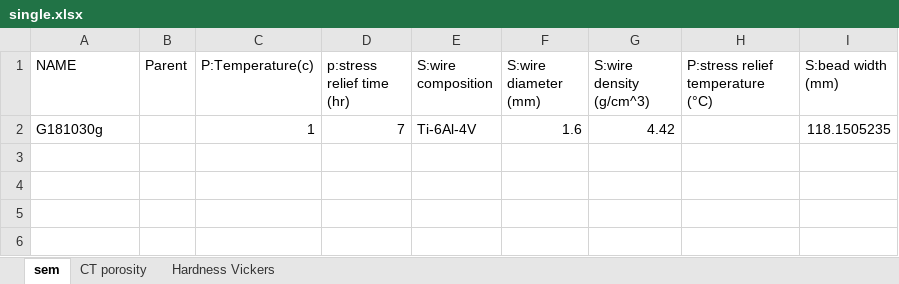
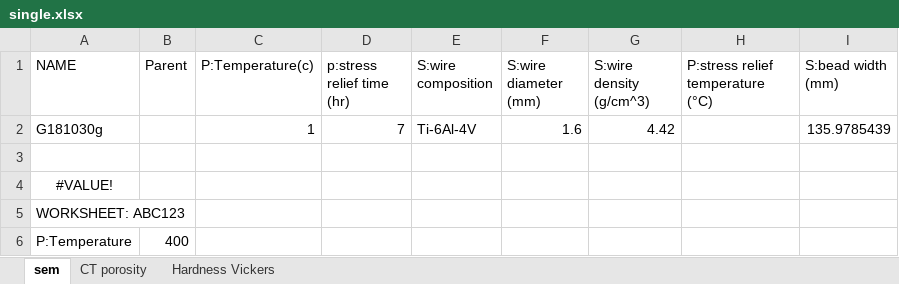
Before and after one commit to materials-commons/mcetl, an Excel workbook: test_data/single.xlsx, sheet sem, drawn as a sheet; values as stored, in another font and other column widths than the file's, no borders; the diff names each change by its address in the sheet, - before the commit and + after, or states it on an @@ line.

Commit message:
Add a single sample excel file

```diff
--- a/test_data/single.xlsx (sheet sem)
+++ b/test_data/single.xlsx (sheet sem)
-I2 (S:bead width (mm)): 118.1505235
+I2 (S:bead width (mm)): 135.9785439
+row 3: (empty)
+row 4: #VALUE!
+row 5: WORKSHEET: ABC123
+row 6: P:Temperature | 400
```
